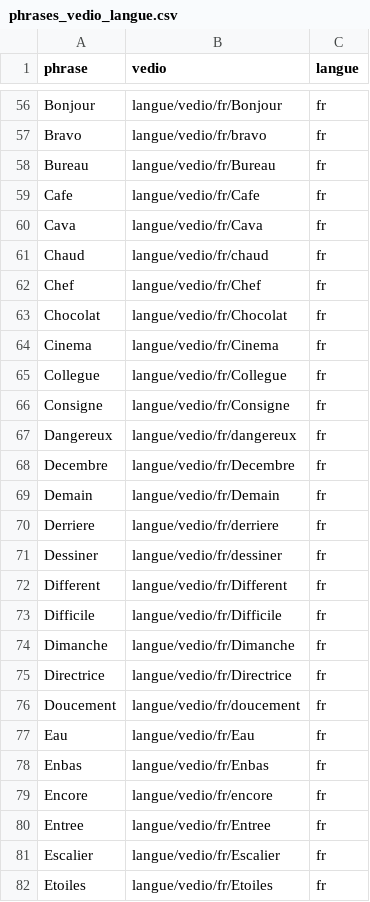
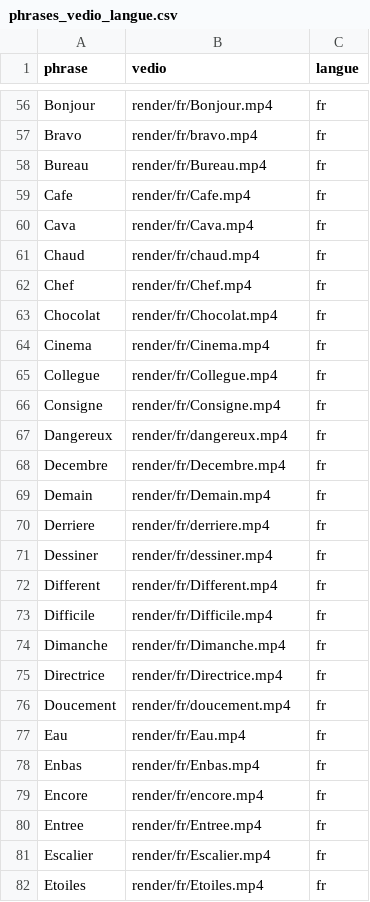
Before and after one commit to ghanmiwiem/traductionapi, a CSV file: phrases_vedio_langue.csv, drawn as a sheet; only a part is shown, gaps mark what is left out; the diff covers the shown part only; the diff names each change by its address in the sheet, - before the commit and + after, or states it on an @@ line.

Commit message:
Update video paths in phrases_vedio_langue.csv

```diff
--- a/phrases_vedio_langue.csv
+++ b/phrases_vedio_langue.csv
-B56 (vedio): langue/vedio/fr/Bonjour
+B56 (vedio): render/fr/Bonjour.mp4
-B57 (vedio): langue/vedio/fr/bravo
+B57 (vedio): render/fr/bravo.mp4
-B58 (vedio): langue/vedio/fr/Bureau
+B58 (vedio): render/fr/Bureau.mp4
-B59 (vedio): langue/vedio/fr/Cafe
+B59 (vedio): render/fr/Cafe.mp4
-B60 (vedio): langue/vedio/fr/Cava
+B60 (vedio): render/fr/Cava.mp4
-B61 (vedio): langue/vedio/fr/chaud
+B61 (vedio): render/fr/chaud.mp4
-B62 (vedio): langue/vedio/fr/Chef
+B62 (vedio): render/fr/Chef.mp4
-B63 (vedio): langue/vedio/fr/Chocolat
+B63 (vedio): render/fr/Chocolat.mp4
-B64 (vedio): langue/vedio/fr/Cinema
+B64 (vedio): render/fr/Cinema.mp4
-B65 (vedio): langue/vedio/fr/Collegue
+B65 (vedio): render/fr/Collegue.mp4
-B66 (vedio): langue/vedio/fr/Consigne
+B66 (vedio): render/fr/Consigne.mp4
-B67 (vedio): langue/vedio/fr/dangereux
+B67 (vedio): render/fr/dangereux.mp4
-B68 (vedio): langue/vedio/fr/Decembre
+B68 (vedio): render/fr/Decembre.mp4
-B69 (vedio): langue/vedio/fr/Demain
+B69 (vedio): render/fr/Demain.mp4
-B70 (vedio): langue/vedio/fr/derriere
+B70 (vedio): render/fr/derriere.mp4
-B71 (vedio): langue/vedio/fr/dessiner
+B71 (vedio): render/fr/dessiner.mp4
-B72 (vedio): langue/vedio/fr/Different
+B72 (vedio): render/fr/Different.mp4
-B73 (vedio): langue/vedio/fr/Difficile
+B73 (vedio): render/fr/Difficile.mp4
-B74 (vedio): langue/vedio/fr/Dimanche
+B74 (vedio): render/fr/Dimanche.mp4
-B75 (vedio): langue/vedio/fr/Directrice
+B75 (vedio): render/fr/Directrice.mp4
-B76 (vedio): langue/vedio/fr/doucement
+B76 (vedio): render/fr/doucement.mp4
-B77 (vedio): langue/vedio/fr/Eau
+B77 (vedio): render/fr/Eau.mp4
-B78 (vedio): langue/vedio/fr/Enbas
+B78 (vedio): render/fr/Enbas.mp4
-B79 (vedio): langue/vedio/fr/encore
+B79 (vedio): render/fr/encore.mp4
-B80 (vedio): langue/vedio/fr/Entree
+B80 (vedio): render/fr/Entree.mp4
-B81 (vedio): langue/vedio/fr/Escalier
+B81 (vedio): render/fr/Escalier.mp4
-B82 (vedio): langue/vedio/fr/Etoiles
+B82 (vedio): render/fr/Etoiles.mp4
```
Also changed, not shown: 126 edited cells elsewhere in this file.
